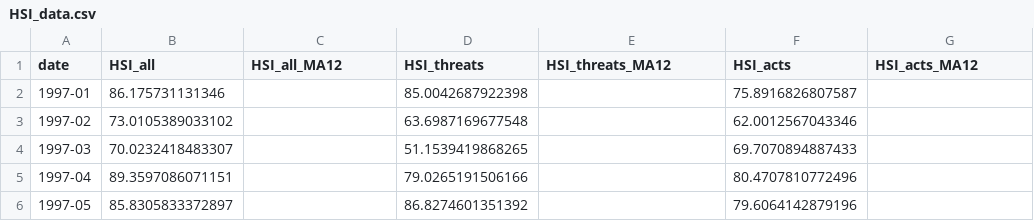
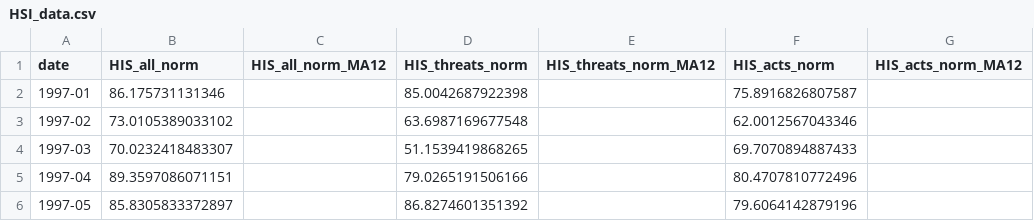
Before and after one commit to sunmaylinpiccola-create/sunmaylin, a CSV file: hsi/HSI_data.csv, drawn as a sheet; only a part is shown.

Commit message:
HSI monthly update — May 2026

```diff
--- a/hsi/HSI_data.csv
+++ b/hsi/HSI_data.csv
@@ -1,2 +1,2 @@
-date,HSI_all,HSI_all_MA12,HSI_threats,HSI_threats_MA12,HSI_acts,HSI_acts_MA12
+date,HIS_all_norm,HIS_all_norm_MA12,HIS_threats_norm,HIS_threats_norm_MA12,HIS_acts_norm,HIS_acts_norm_MA12
 1997-01,86.175731131346,,85.0042687922398,,75.8916826807587,
```
